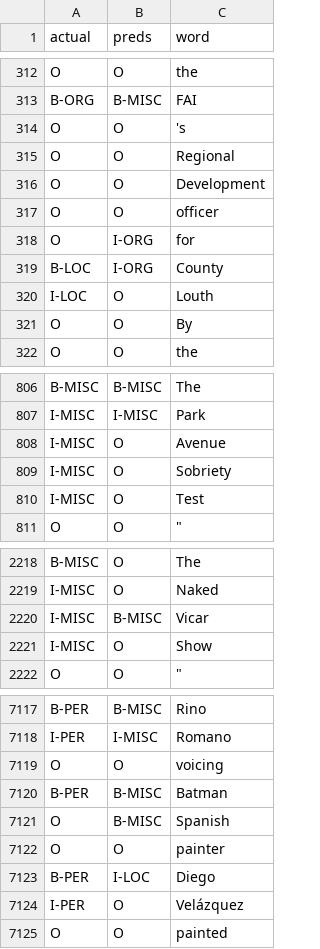
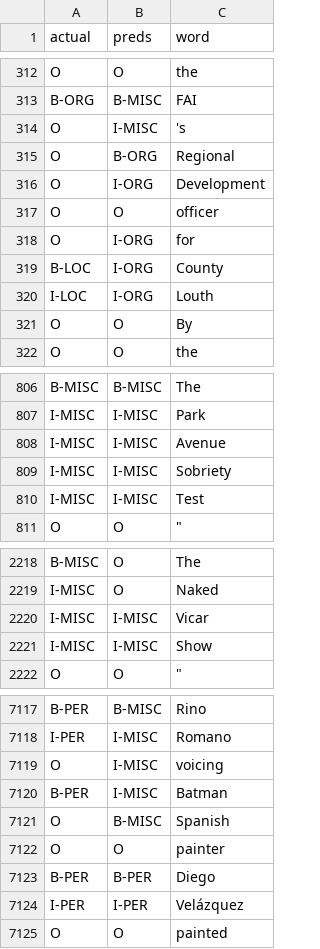
Before and after one commit to chadyu9/cs-4740, a CSV file: HW 1/analysis.csv, drawn as a sheet; only a part is shown, gaps mark what is left out; the diff covers the shown part only.

```diff
--- a/HW 1/analysis.csv
+++ b/HW 1/analysis.csv
@@ -313,5 +313,5 @@ O,O,the
 B-ORG,B-MISC,FAI
-O,O,'s
-O,O,Regional
-O,O,Development
+O,I-MISC,'s
+O,B-ORG,Regional
+O,I-ORG,Development
 O,O,officer
@@ -319,3 +319,3 @@ O,I-ORG,for
 B-LOC,I-ORG,County
-I-LOC,O,Louth
+I-LOC,I-ORG,Louth
 O,O,By
@@ -807,5 +807,5 @@ B-MISC,B-MISC,The
 I-MISC,I-MISC,Park
-I-MISC,O,Avenue
-I-MISC,O,Sobriety
-I-MISC,O,Test
+I-MISC,I-MISC,Avenue
+I-MISC,I-MISC,Sobriety
+I-MISC,I-MISC,Test
 O,O,""""
@@ -2219,4 +2219,4 @@ B-MISC,O,The
 I-MISC,O,Naked
-I-MISC,B-MISC,Vicar
-I-MISC,O,Show
+I-MISC,I-MISC,Vicar
+I-MISC,I-MISC,Show
 O,O,""""
@@ -7118,8 +7118,8 @@ B-PER,B-MISC,Rino
 I-PER,I-MISC,Romano
-O,O,voicing
-B-PER,B-MISC,Batman
+O,I-MISC,voicing
+B-PER,I-MISC,Batman
 O,B-MISC,Spanish
 O,O,painter
-B-PER,I-LOC,Diego
-I-PER,O,Velázquez
+B-PER,B-PER,Diego
+I-PER,I-PER,Velázquez
 O,O,painted
```
Also changed, not shown: 78 edited cells elsewhere in this file, 1 other file.
